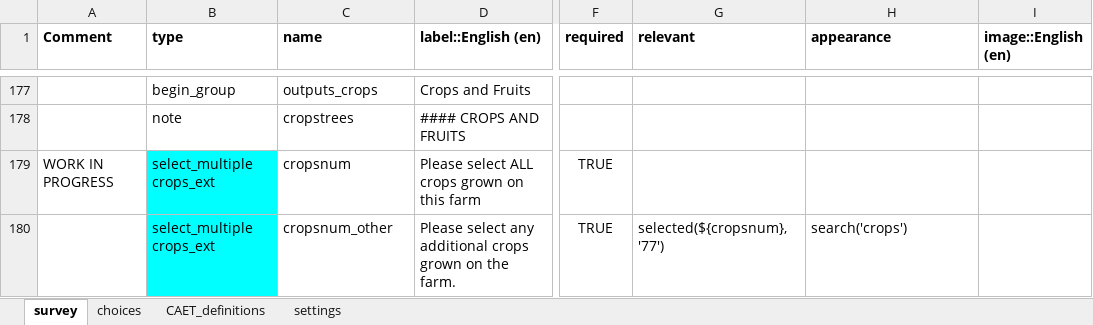
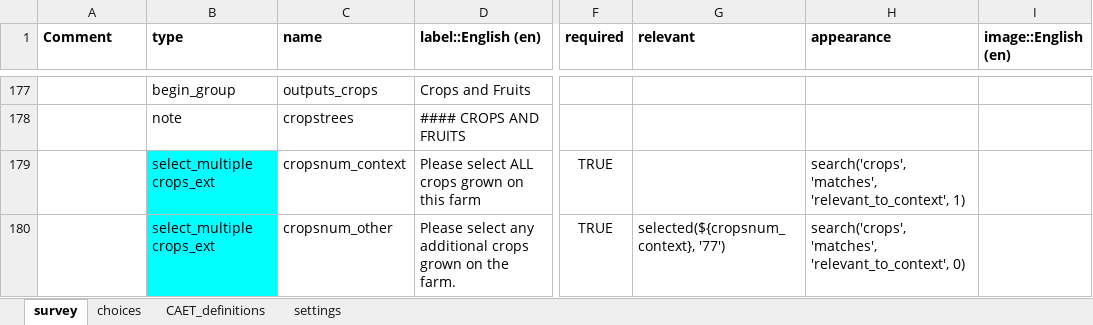
Before and after one commit to stats4sd/tape_calculator, an Excel workbook: odk/TAPE - WIP - Ethiopia Instance.xlsx, sheet survey, drawn as a sheet; only a part is shown, gaps mark what is left out; values as stored, in another font and other column widths than the file's, no borders; conditional formats not drawn; the diff covers the shown part only; the diff names each change by its address in the sheet, - before the commit and + after, or states it on an @@ line.

Commit message:
add context and full lists for crops+animals

```diff
--- a/odk/TAPE - WIP - Ethiopia Instance.xlsx (sheet survey)
+++ b/odk/TAPE - WIP - Ethiopia Instance.xlsx (sheet survey)
-A179 (Comment): WORK IN PROGRESS
+A179 (Comment): (empty)
-C179 (name): cropsnum
+C179 (name): cropsnum_context
-H179 (appearance): (empty)
+H179 (appearance): search('crops', 'matches', 'relevant_to_context', 1)
-G180 (relevant): selected(${cropsnum}, '77')
+G180 (relevant): selected(${cropsnum_context}, '77')
-H180 (appearance): search('crops')
+H180 (appearance): search('crops', 'matches', 'relevant_to_context', 0)
```
Also changed, not shown: 6 added rows, 1 removed row, 18 edited cells and cell formats elsewhere in this sheet, sheet choices, sheet settings.
